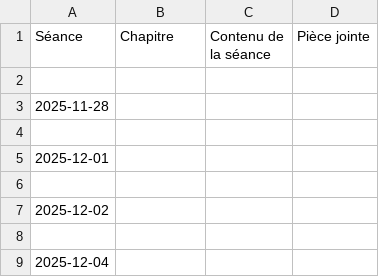
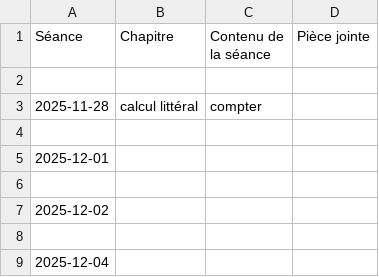
Before and after one commit to EnseignementMath/cours-de-maths, a CSV file: docs/progressions/College Montherlant 2025-2026/4_Grp_3_Cours_DEBUG_avant_filtre.csv, drawn as a sheet; only a part is shown.

Commit message:
auto: maj progressions + index + pièces jointes (2025-12-12 18:06:31)

```diff
--- a/docs/progressions/College Montherlant 2025-2026/4_Grp_3_Cours_DEBUG_avant_filtre.csv
+++ b/docs/progressions/College Montherlant 2025-2026/4_Grp_3_Cours_DEBUG_avant_filtre.csv
@@ -2,3 +2,3 @@ Séance,Chapitre,Contenu de la séance,Pièce jointe
 
-2025-11-28,,,
+2025-11-28,calcul littéral,compter,
 
```
Also changed, not shown: 9 other files.
